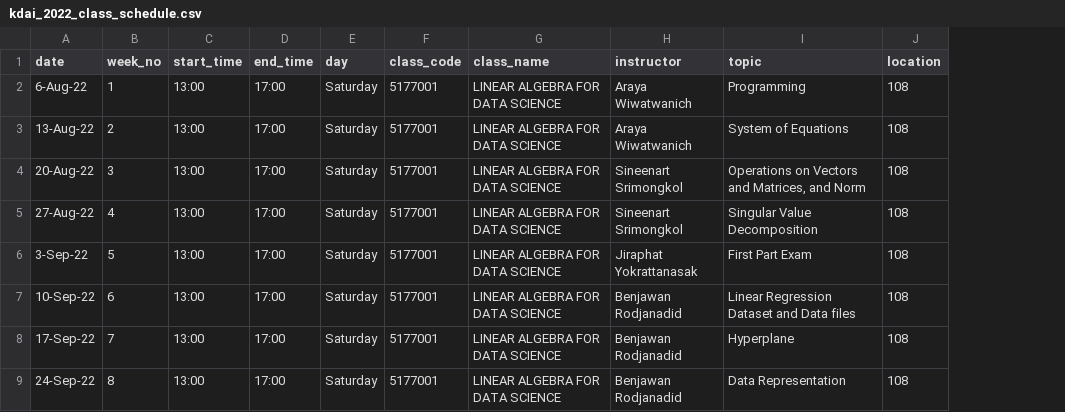
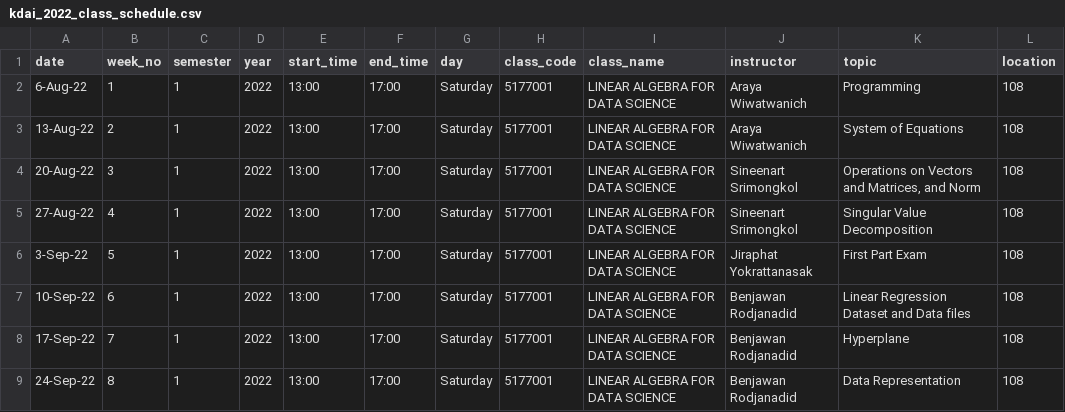
Before and after one commit to RThaweewat/KDAI-2022, a CSV file: kdai_2022_class_schedule.csv, drawn as a sheet; only a part is shown; the diff names each change by its address in the sheet, - before the commit and + after, or states it on an @@ line.

Commit message:
Added Year and Semester columns to schedule file

```diff
--- a/kdai_2022_class_schedule.csv
+++ b/kdai_2022_class_schedule.csv
+column C (semester), rows 2-9: all 1
+column D (year), rows 2-9: all 2022
```
